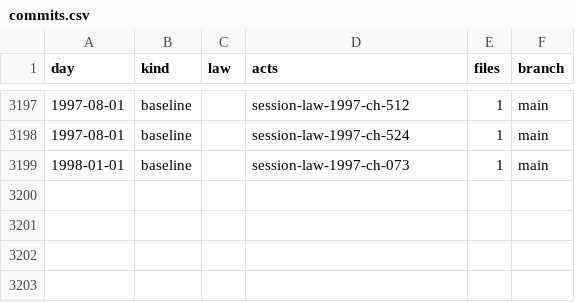
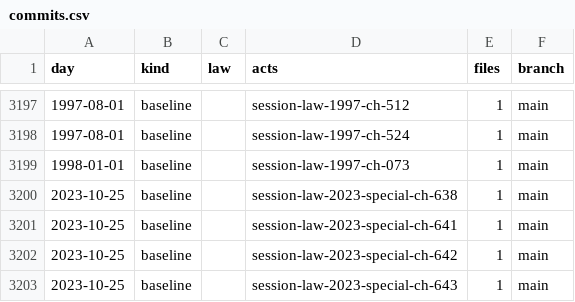
Before and after one commit to lexifina/united-states-north-dakota-law, a CSV file: data/commits.csv, drawn as a sheet; only a part is shown, gaps mark what is left out.

Commit message:
Documentation, tables, tools and REPRODUCE.md
Appended 4 commits to e8b54e60bf15; corpus sha256 f66165108f5219bb7c16cb41271414686bd72c6e147f980b91401ea3323a3b20, data retrieved 2026-11-13.

Kind: documentation

```diff
--- a/data/commits.csv
+++ b/data/commits.csv
@@ -3199 +3199,5 @@ day,kind,law,acts,files,branch
 1998-01-01,baseline,,session-law-1997-ch-073,1,main
+2023-10-25,baseline,,session-law-2023-special-ch-638,1,main
+2023-10-25,baseline,,session-law-2023-special-ch-641,1,main
+2023-10-25,baseline,,session-law-2023-special-ch-642,1,main
+2023-10-25,baseline,,session-law-2023-special-ch-643,1,main
```
Also changed, not shown: 12 other files.
